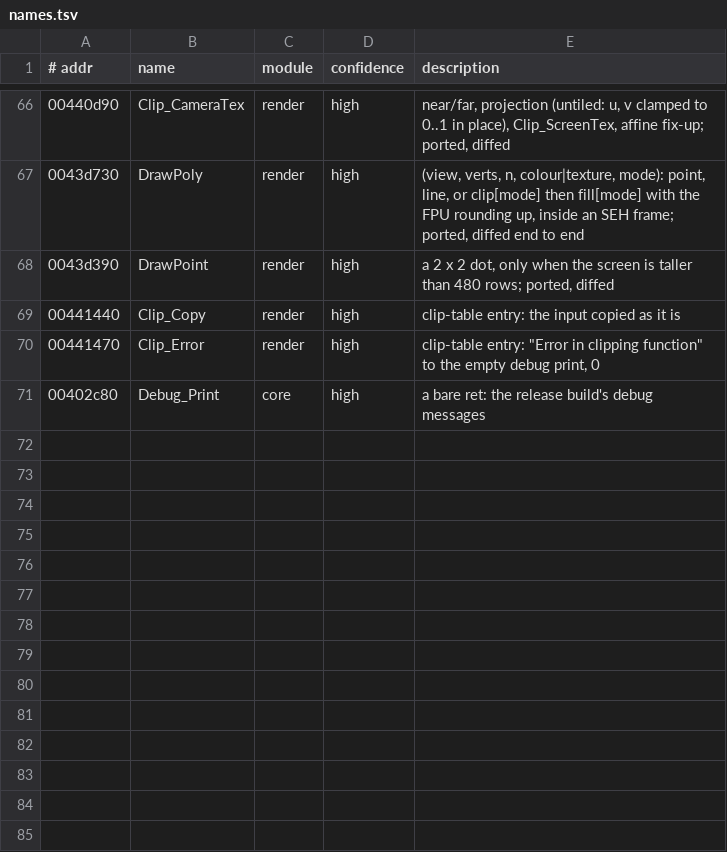
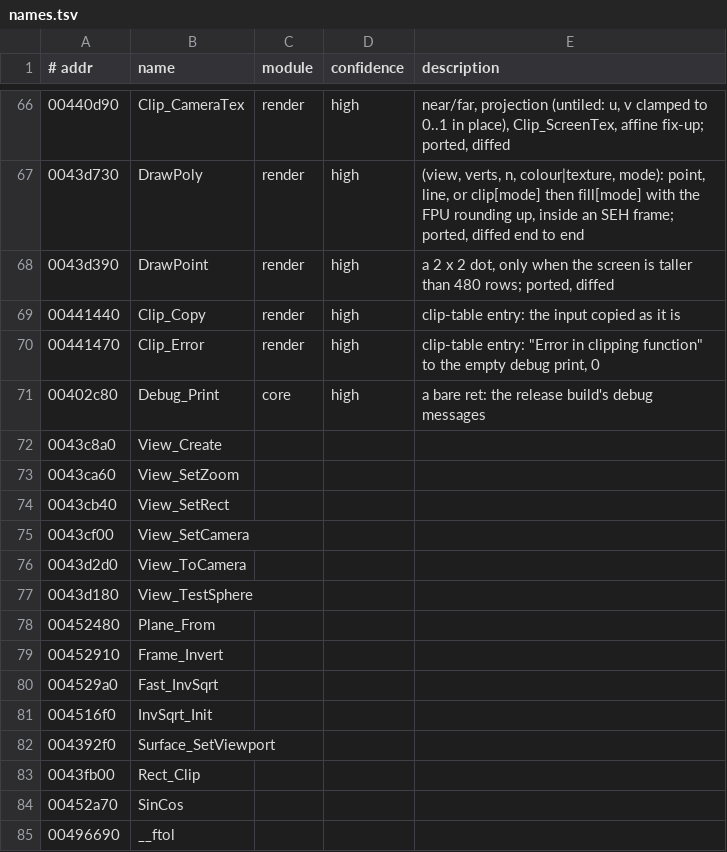
Before and after one commit to emdzej/openi76, a TSV file: tools/ghidra/names.tsv, drawn as a sheet; only a part is shown, gaps mark what is left out; the diff names each change by its address in the sheet, - before the commit and + after, or states it on an @@ line.

```diff
--- a/tools/ghidra/names.tsv
+++ b/tools/ghidra/names.tsv
+row 72: 0043c8a0 | View_Create
+row 73: 0043ca60 | View_SetZoom
+row 74: 0043cb40 | View_SetRect
+row 75: 0043cf00 | View_SetCamera
+row 76: 0043d2d0 | View_ToCamera
+row 77: 0043d180 | View_TestSphere
+row 78: 00452480 | Plane_From
+row 79: 00452910 | Frame_Invert
+row 80: 004529a0 | Fast_InvSqrt
+row 81: 004516f0 | InvSqrt_Init
+row 82: 004392f0 | Surface_SetViewport
+row 83: 0043fb00 | Rect_Clip
+row 84: 00452a70 | SinCos
+row 85: 00496690 | __ftol
```
Also changed, not shown: 12 other files.
